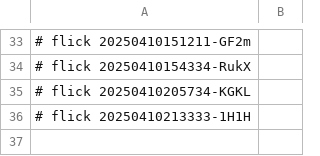
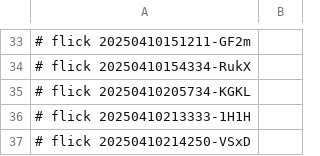
Before and after one commit to abikesa/hologram, a CSV file: kitabo/ensi/ukubona/donorcase/test3/assets/csv/don_beta2_overall.csv, drawn as a sheet; only a part is shown, gaps mark what is left out; the diff names each change by its address in the sheet, - before the commit and + after, or states it on an @@ line.

Commit message:
kitabo/ensi/ukubona/donorcase/test3/assets/csv/don_beta2_overall.csv

```diff
--- a/kitabo/ensi/ukubona/donorcase/test3/assets/csv/don_beta2_overall.csv
+++ b/kitabo/ensi/ukubona/donorcase/test3/assets/csv/don_beta2_overall.csv
+row 37: # flick 20250410214250-VSxD
```
